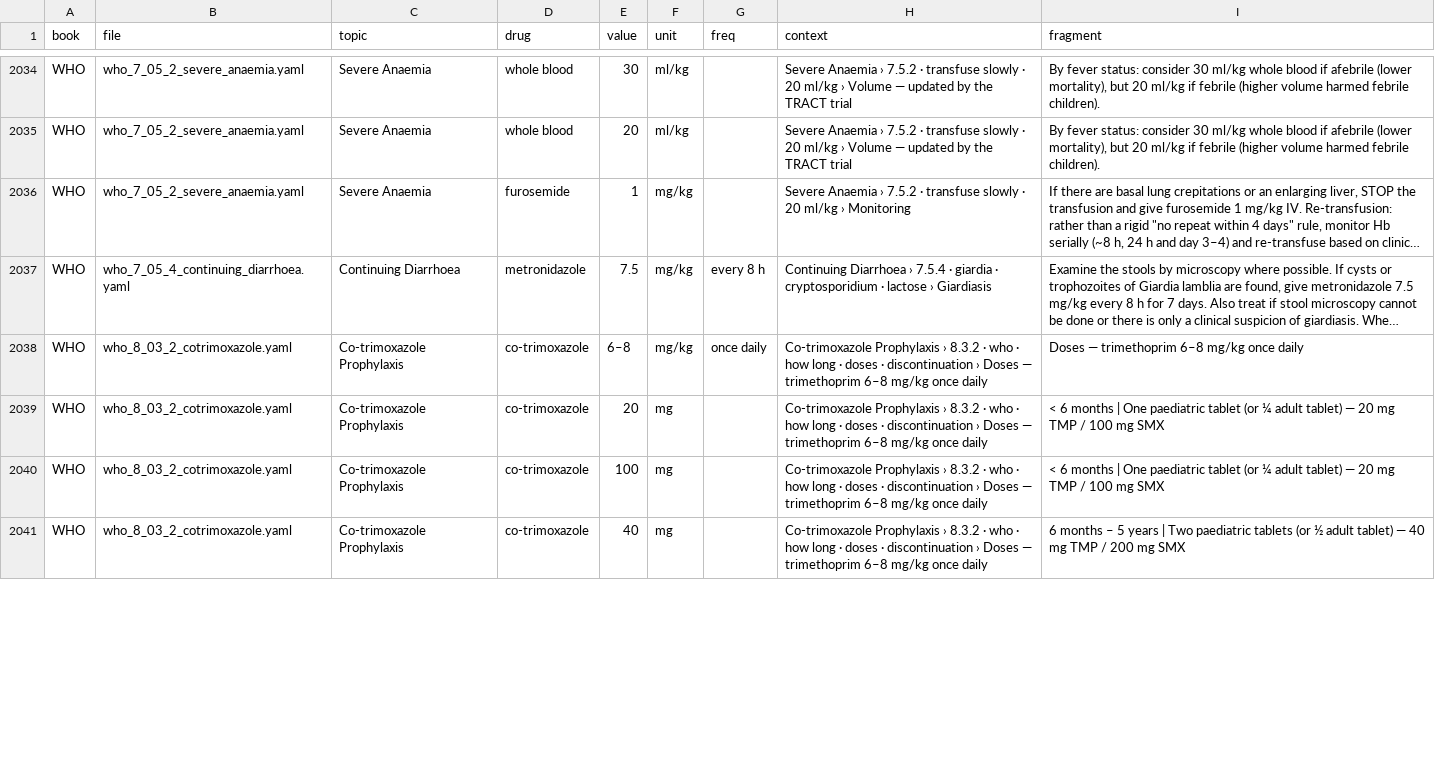
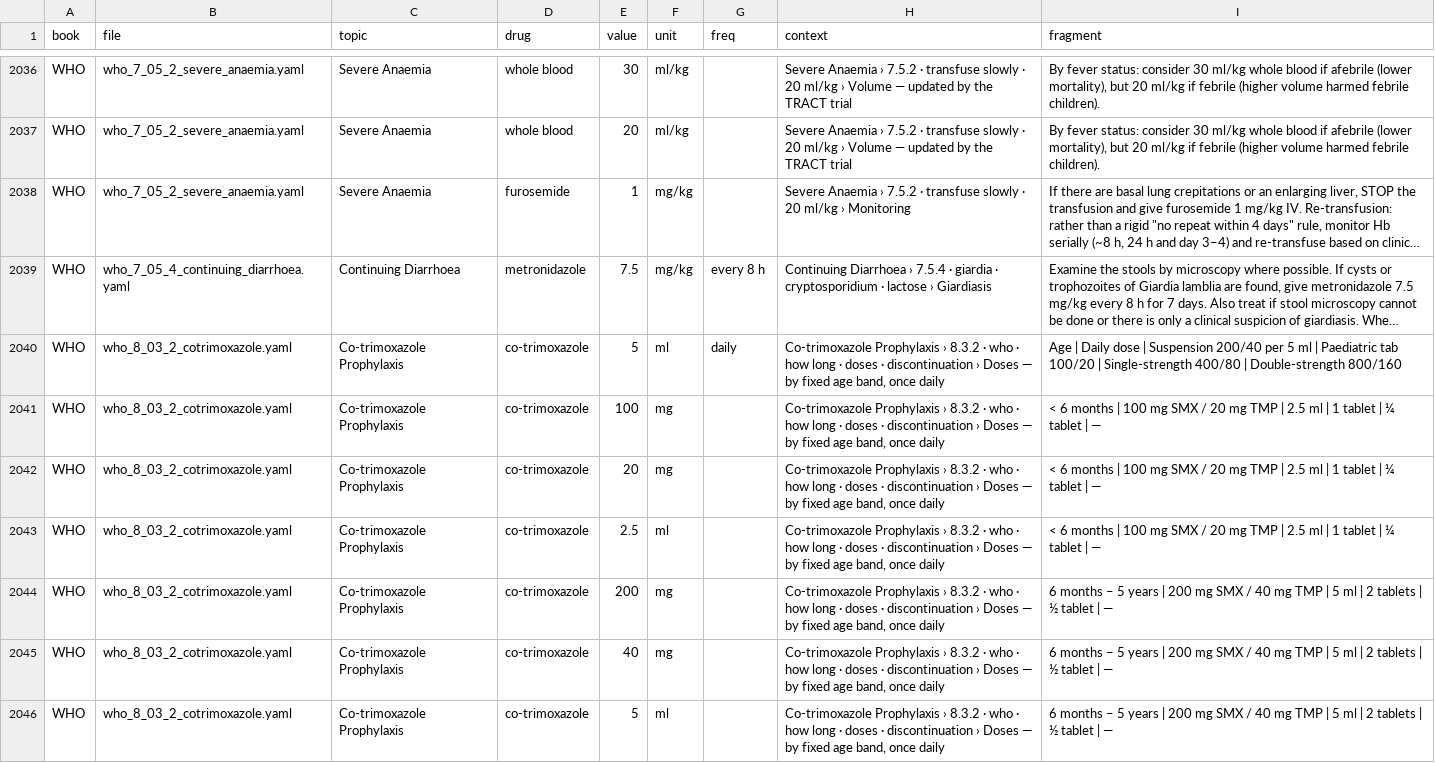
Before and after one commit to fhir-fli/orbweaver, a TSV file: tool/crossbook/doses.tsv, drawn as a sheet; only a part is shown, gaps mark what is left out; long unchanged cells end in …; addresses are those after the commit; the diff covers the shown part only; the diff names each change by its address in the sheet, - before the commit and + after, or states it on an @@ line.

```diff
--- a/tool/crossbook/doses.tsv
+++ b/tool/crossbook/doses.tsv
-E2040 (value): 6–8
+E2040 (value): 5
-F2040 (unit): mg/kg
+F2040 (unit): ml
-G2040 (freq): once daily
+G2040 (freq): daily
-H2040 (context): …Doses — trimethoprim 6–8 mg/kg once daily
+H2040 (context): …Doses — by fixed age band, once daily
-I2040 (fragment): Doses — trimethoprim 6–8 mg/kg once daily
+I2040 (fragment): Age | Daily dose | Suspension 200/40 per 5 ml | Paediatric tab 100/20 | Single-strength 400/80 | Double-strength 800/160
+row 2041: WHO | who_8_03_2_cotrimoxazole.yaml | Co-trimoxazole Prophylaxis | co-trimoxazole | 100 | mg |  | Co-trimoxazole Prophylaxis › 8.3.2 · who · how long · doses · discontinuation › Doses — by fixed age band, once daily | < 6 months | 100 mg SMX / 20 mg TMP | 2.5 ml | 1 tablet | ¼ tablet | —
-H2042 (context): …Doses — trimethoprim 6–8 mg/kg once daily
+H2042 (context): …Doses — by fixed age band, once daily
-I2042 (fragment): …months | One paediatric tablet (or ¼ adult tablet) — 20 mg TMP / 100 mg SMX
+I2042 (fragment): …months | 100 mg SMX / 20 mg TMP | 2.5 ml | 1 tablet | ¼ tablet | —
+row 2043: WHO | who_8_03_2_cotrimoxazole.yaml | Co-trimoxazole Prophylaxis | co-trimoxazole | 2.5 | ml |  | Co-trimoxazole Prophylaxis › 8.3.2 · who · how long · doses · discontinuation › Doses — by fixed age band, once daily | < 6 months | 100 mg SMX / 20 mg TMP | 2.5 ml | 1 tablet | ¼ tablet | —
-E2044 (value): 100
+E2044 (value): 200
-H2044:H2045 (context): …Doses — trimethoprim 6–8 mg/kg once daily
+H2044:H2045 (context): …Doses — by fixed age band, once daily
-I2044 (fragment): < 6 months | One paediatric tablet (or ¼ adult tablet) — 20 mg TMP / 100 mg SMX
+I2044 (fragment): 6 months – 5 years | 200 mg SMX / 40 mg TMP | 5 ml | 2 tablets | ½ tablet | —
-I2045 (fragment): …years | Two paediatric tablets (or ½ adult tablet) — 40 mg TMP / 200 mg SMX
+I2045 (fragment): …years | 200 mg SMX / 40 mg TMP | 5 ml | 2 tablets | ½ tablet | —
+row 2046: WHO | who_8_03_2_cotrimoxazole.yaml | Co-trimoxazole Prophylaxis | co-trimoxazole | 5 | ml |  | Co-trimoxazole Prophylaxis › 8.3.2 · who · how long · doses · discontinuation › Doses — by fixed age band, once daily | 6 months – 5 years | 200 mg SMX / 40 mg TMP | 5 ml | 2 tablets | ½ tablet | —
```
Also changed, not shown: 9 added rows and 8 edited cells elsewhere in this file, 5 other files.
